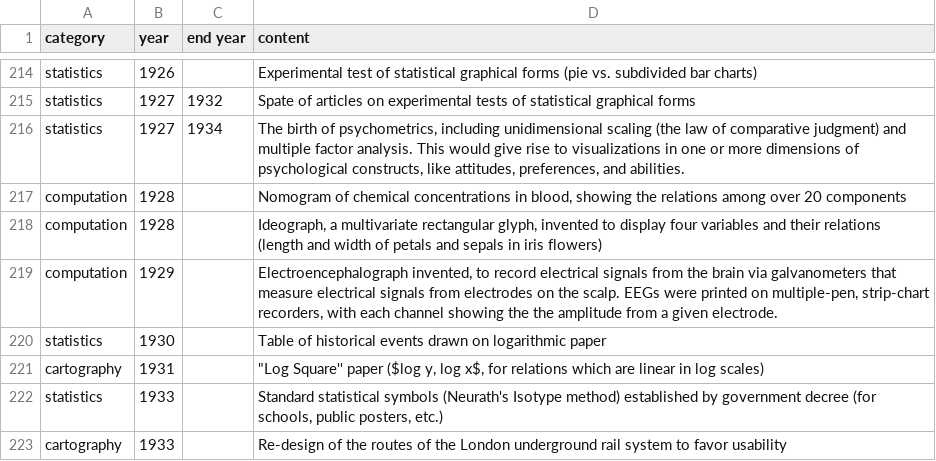
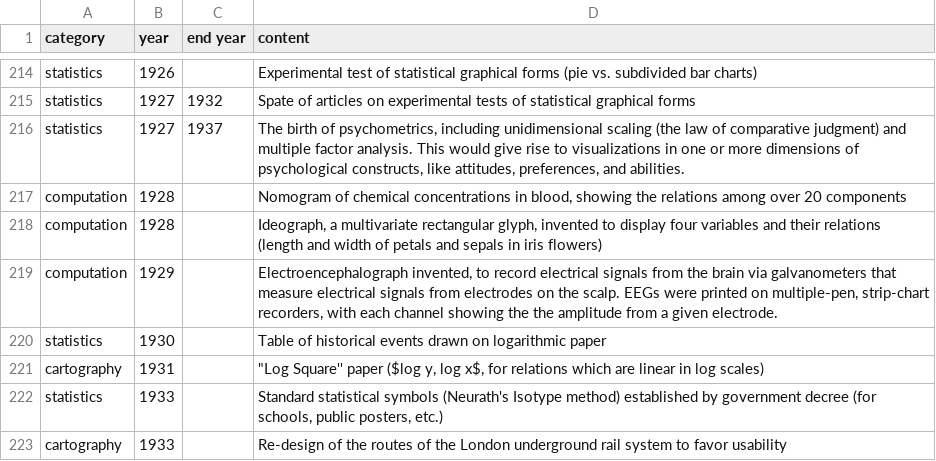
Before and after one commit to medialab/quinoa-vis-modules, a CSV file: stories/mock_data/milestones-datavis.csv, drawn as a sheet; only a part is shown, gaps mark what is left out.

```diff
--- a/stories/mock_data/milestones-datavis.csv
+++ b/stories/mock_data/milestones-datavis.csv
@@ -217,3 +217,3 @@ statistics,1926,,Experimental test of statistical graphical forms (pie vs. subdi
 statistics,1927,1932,Spate of articles on experimental tests of statistical graphical forms
-statistics,1927,1934,"The birth of psychometrics, including unidimensional scaling (the law of comparative judgment) and multiple factor analysis. This would give rise to visualizations in one or more dimensions of psychological constructs, like attitudes, preferences, and abilities."
+statistics,1927,1937,"The birth of psychometrics, including unidimensional scaling (the law of comparative judgment) and multiple factor analysis. This would give rise to visualizations in one or more dimensions of psychological constructs, like attitudes, preferences, and abilities."
 computation,1928,,"Nomogram of chemical concentrations in blood, showing the relations among over 20 components"
```
Also changed, not shown: 13 other files.
